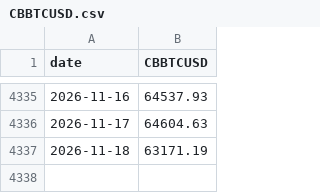
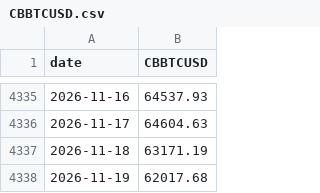
Before and after one commit to eitank123/InverterModel, a CSV file: data/fred/CBBTCUSD.csv, drawn as a sheet; only a part is shown, gaps mark what is left out; the diff names each change by its address in the sheet, - before the commit and + after, or states it on an @@ line.

```diff
--- a/data/fred/CBBTCUSD.csv
+++ b/data/fred/CBBTCUSD.csv
+row 4338: 2026-11-19 | 62017.68
```
Also changed, not shown: data/fred/ICSA.csv, data/news/headlines.csv, 5 other files.
